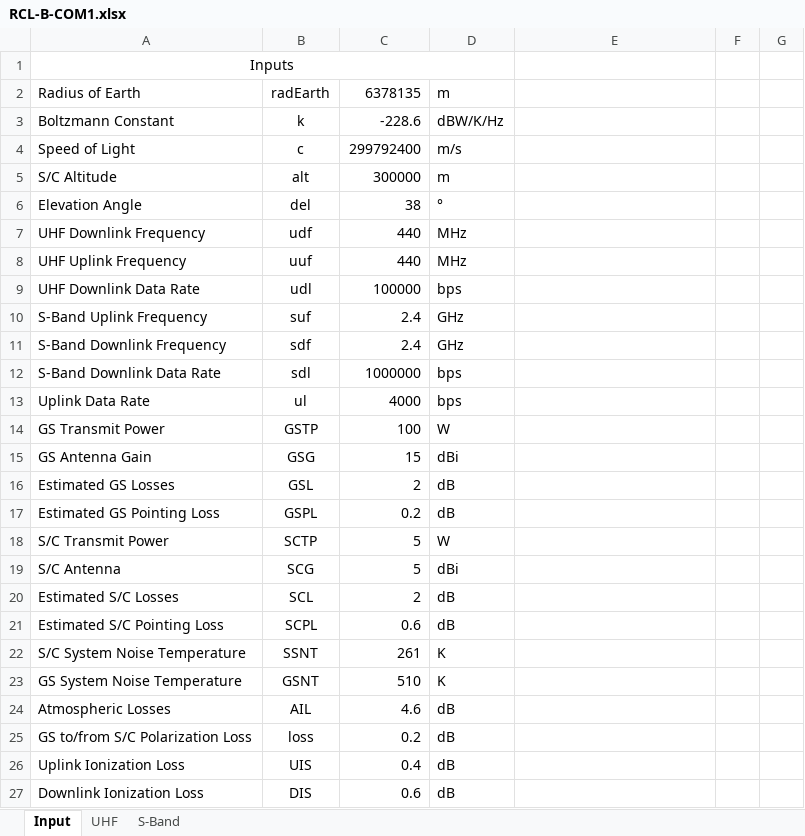
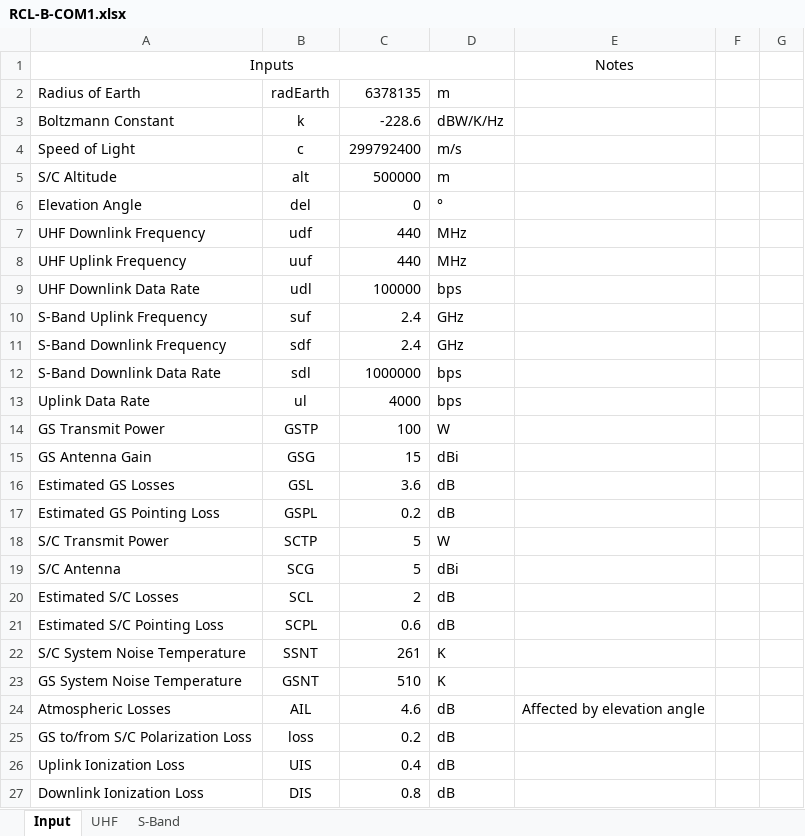
Before and after one commit to RascalSeniorDesign/Preliminary-Design, an Excel workbook: Communication (COM)/Budgets/RCL-B-COM1.xlsx, sheet Input, drawn as a sheet; values as stored, in another font and other column widths than the file's, no borders; the diff names each change by its address in the sheet, - before the commit and + after, or states it on an @@ line.

```diff
--- a/Communication (COM)/Budgets/RCL-B-COM1.xlsx (sheet Input)
+++ b/Communication (COM)/Budgets/RCL-B-COM1.xlsx (sheet Input)
-E1: (empty)
+E1: Notes
-C5: 300000
+C5: 500000
-C6: 38
+C6: 0
-C16: 2
+C16: 3.6
-E24: (empty)
+E24: Affected by elevation angle
-C27: 0.6
+C27: 0.8
```
Also changed, not shown: sheet S-Band, sheet UHF, 1 other file.
